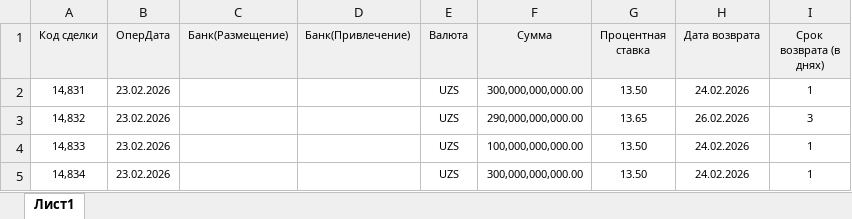
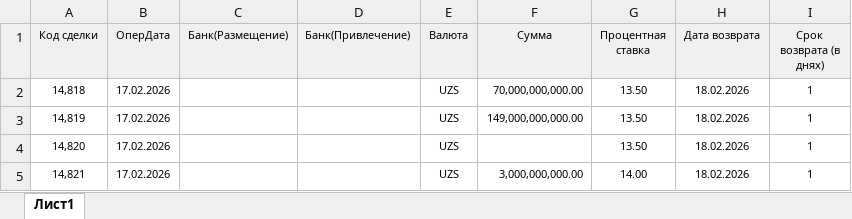
Before and after one commit to cbuprojects/uzonia, an Excel workbook: backend/data/input_data/DEPO_february.xlsx, sheet Лист1, drawn as a sheet; values as stored, in another font and other column widths than the file's, no borders; removed rows and columns are numbered as before the commit, all else as after; the diff names each change by its address in the sheet, - before the commit and + after, or states it on an @@ line.

```diff
--- a/backend/data/input_data/DEPO_february.xlsx (sheet Лист1)
+++ b/backend/data/input_data/DEPO_february.xlsx (sheet Лист1)
-A2 (Код сделки): 14,831
+A2 (Код сделки): 14,818
-B2 (ОперДата): 23.02.2026
+B2 (ОперДата): 17.02.2026
-F2 (Сумма): 300,000,000,000.00
+F2 (Сумма): 70,000,000,000.00
-H2 (Дата возврата): 24.02.2026
+H2 (Дата возврата): 18.02.2026
-row 3: 14,832 | 23.02.2026 |  |  | UZS | 290,000,000,000.00 | 13.65 | 26.02.2026 | 3
-A3 (Код сделки): 14,833
+A3 (Код сделки): 14,819
-B3:B4 (ОперДата): 23.02.2026
+B3:B4 (ОперДата): 17.02.2026
-F3 (Сумма): 100,000,000,000.00
+F3 (Сумма): 149,000,000,000.00
-H3:H4 (Дата возврата): 24.02.2026
+H3:H4 (Дата возврата): 18.02.2026
-A4 (Код сделки): 14,834
+A4 (Код сделки): 14,820
-F4 (Сумма): 300,000,000,000.00
+F4 (Сумма): (empty)
+row 5: 14,821 | 17.02.2026 |  |  | UZS | 3,000,000,000.00 | 14.00 | 18.02.2026 | 1
```
Also changed, not shown: 5 other files.
